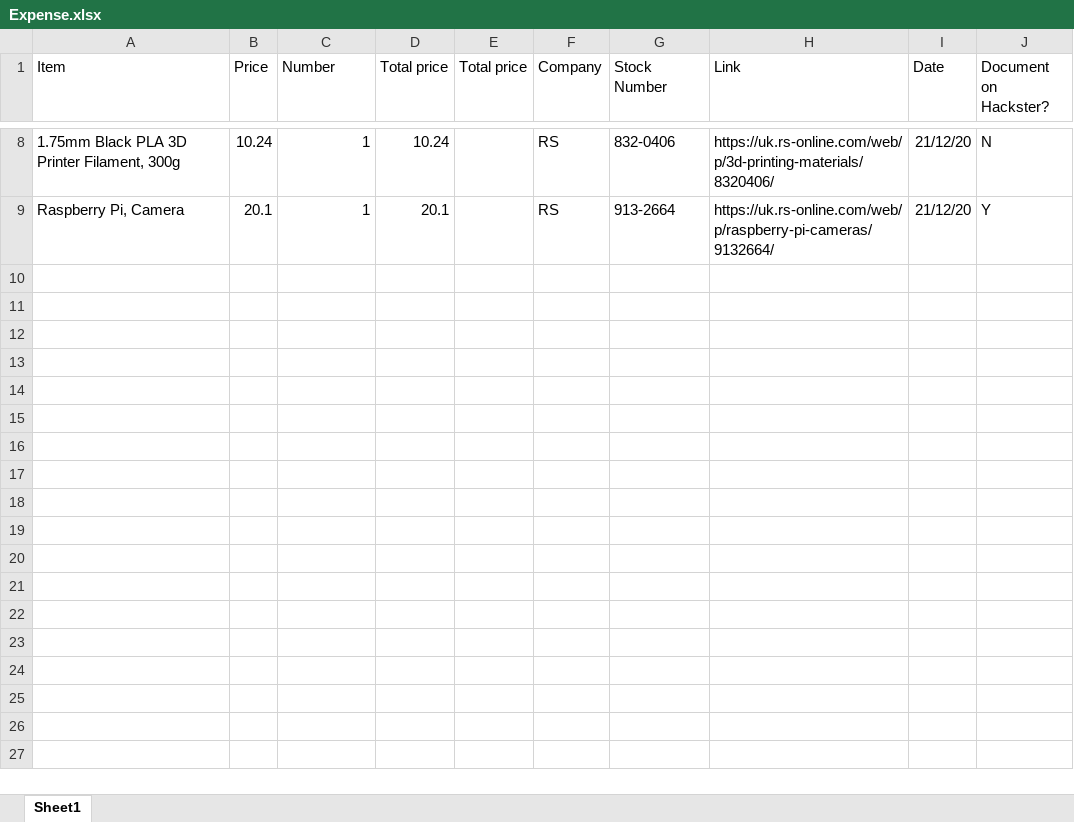
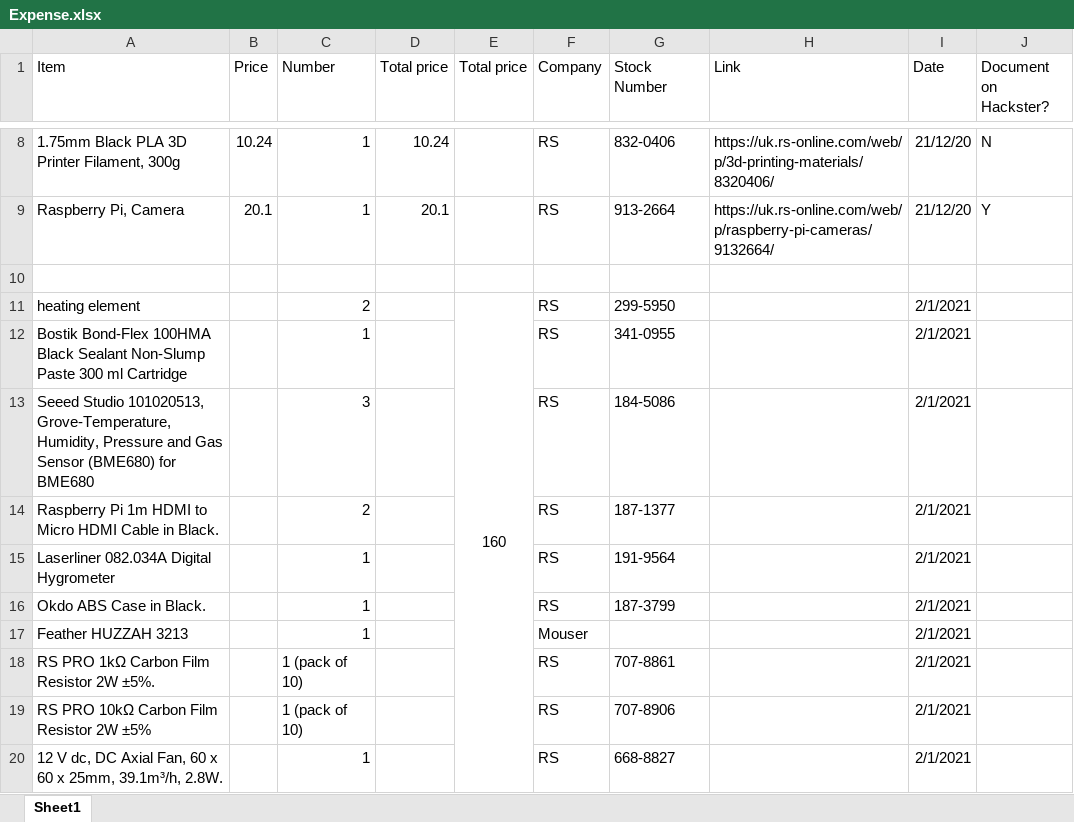
Before and after one commit to dizhengao/plant-growth-chamber, an Excel workbook: Expense.xlsx, sheet Sheet1, drawn as a sheet; only a part is shown, gaps mark what is left out; values as stored, in another font and other column widths than the file's, no borders; the diff names each change by its address in the sheet, - before the commit and + after, or states it on an @@ line.

Commit message:
shopping list

```diff
--- a/Expense.xlsx (sheet Sheet1)
+++ b/Expense.xlsx (sheet Sheet1)
+row 10: (empty)
+row 11: heating element |  | 2 |  | 160 | RS | 299-5950 |  | 2/1/2021
+row 12: Bostik Bond-Flex 100HMA Black Sealant Non-Slump Paste 300 ml Cartridge |  | 1 |  |  | RS | 341-0955 |  | 2/1/2021
+row 13: Seeed Studio 101020513, Grove-Temperature, Humidity, Pressure and Gas Sensor (BME680) for BME680 |  | 3 |  |  | RS | 184-5086 |  | 2/1/2021
+row 14: Raspberry Pi 1m HDMI to Micro HDMI Cable in Black. |  | 2 |  |  | RS | 187-1377 |  | 2/1/2021
+row 15: Laserliner 082.034A Digital Hygrometer |  | 1 |  |  | RS | 191-9564 |  | 2/1/2021
+row 16: Okdo ABS Case in Black. |  | 1 |  |  | RS | 187-3799 |  | 2/1/2021
+row 17: Feather HUZZAH 3213 |  | 1 |  |  | Mouser |  |  | 2/1/2021
+row 18: RS PRO 1kΩ Carbon Film Resistor 2W ±5%. |  | 1 (pack of 10) |  |  | RS | 707-8861 |  | 2/1/2021
+row 19: RS PRO 10kΩ Carbon Film Resistor 2W ±5% |  | 1 (pack of 10) |  |  | RS | 707-8906 |  | 2/1/2021
+row 20: 12 V dc, DC Axial Fan, 60 x 60 x 25mm, 39.1m³/h, 2.8W. |  | 1 |  |  | RS | 668-8827 |  | 2/1/2021
```
Also changed, not shown: 2 other files.
